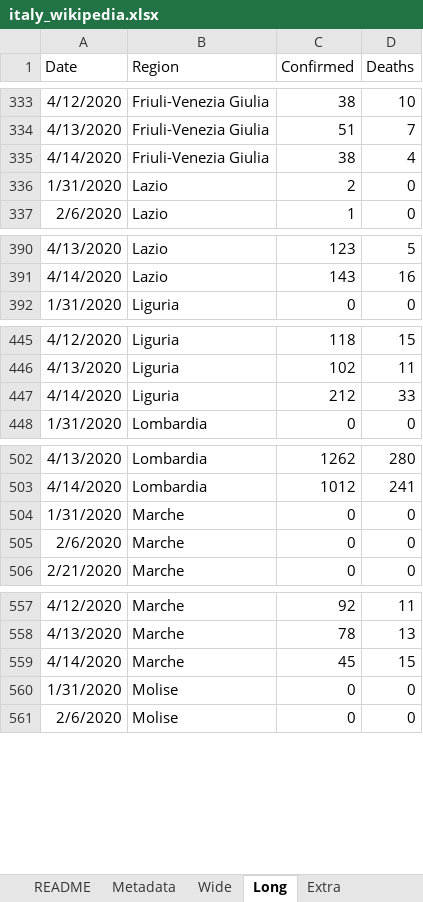
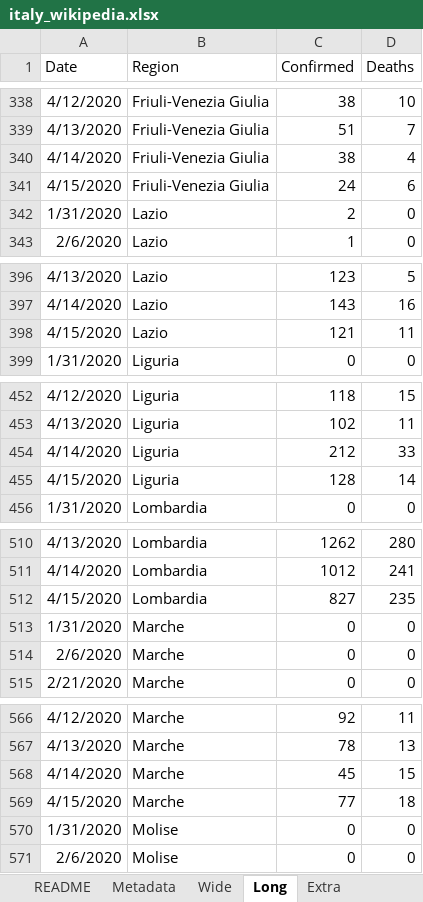
Before and after one commit to mikeweltevrede/master_thesis_corona, an Excel workbook: data/italy_wikipedia.xlsx, sheet Long, drawn as a sheet; only a part is shown, gaps mark what is left out; values as stored, in another font and other column widths than the file's, no borders; table styles not drawn; the diff covers the shown part only; the diff names each change by its address in the sheet, - before the commit and + after, or states it on an @@ line.

```diff
--- a/data/italy_wikipedia.xlsx (sheet Long)
+++ b/data/italy_wikipedia.xlsx (sheet Long)
+row 341: 4/15/2020 | Friuli-Venezia Giulia | 24 | 6
+row 398: 4/15/2020 | Lazio | 121 | 11
+row 455: 4/15/2020 | Liguria | 128 | 14
+row 512: 4/15/2020 | Lombardia | 827 | 235
+row 569: 4/15/2020 | Marche | 77 | 18
```
Also changed, not shown: 16 added rows elsewhere in this sheet, sheet Extra, sheet Wide, sheet NationwideRestrictions.
